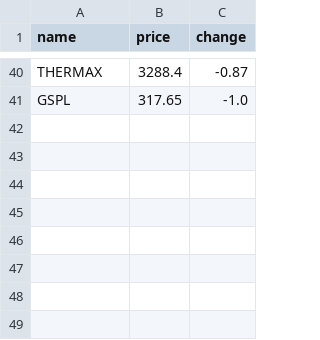
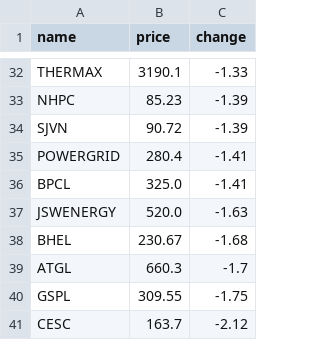
Before and after one commit to SxryxnshS5/Heatmap-react, a CSV file: public/Scraped_data/NIFTYENERGY_stock_data.csv, drawn as a sheet; only a part is shown, gaps mark what is left out; addresses are those after the commit; the diff covers the shown part only; the diff names each change by its address in the sheet, - before the commit and + after, or states it on an @@ line.

```diff
--- a/public/Scraped_data/NIFTYENERGY_stock_data.csv
+++ b/public/Scraped_data/NIFTYENERGY_stock_data.csv
-B32 (price): 3288.4
+B32 (price): 3190.1
-C32 (change): -0.87
+C32 (change): -1.33
+row 33: NHPC | 85.23 | -1.39
+row 34: SJVN | 90.72 | -1.39
+row 35: POWERGRID | 280.4 | -1.41
+row 36: BPCL | 325.0 | -1.41
+row 37: JSWENERGY | 520.0 | -1.63
+row 38: BHEL | 230.67 | -1.68
+row 39: ATGL | 660.3 | -1.7
-B40 (price): 317.65
+B40 (price): 309.55
-C40 (change): -1.0
+C40 (change): -1.75
+row 41: CESC | 163.7 | -2.12
```
Also changed, not shown: 20 added rows, 28 removed rows and 20 edited cells elsewhere in this file, public/Scraped_data/BANKNIFTY_stock_data.csv, public/Scraped_data/NIFTYFMCG_stock_data.csv, 6 other files.
